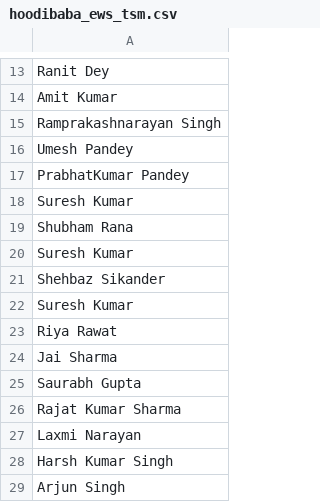
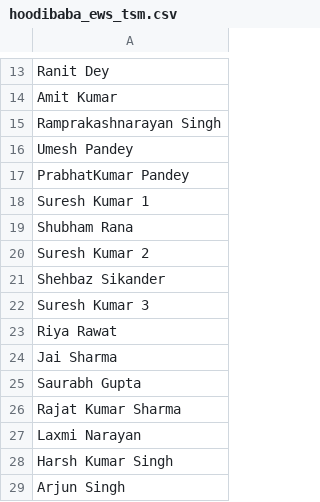
Before and after one commit to digigh/EWS-Hoodibaba-Campaign, a CSV file: public/data/hoodibaba_ews_tsm.csv, drawn as a sheet; only a part is shown, gaps mark what is left out.

Commit message:
Add files via upload

```diff
--- a/public/data/hoodibaba_ews_tsm.csv
+++ b/public/data/hoodibaba_ews_tsm.csv
@@ -17,7 +17,7 @@ Umesh Pandey
 PrabhatKumar Pandey
-Suresh Kumar
+Suresh Kumar 1
 Shubham Rana
-Suresh Kumar
+Suresh Kumar 2
 Shehbaz Sikander
-Suresh Kumar
+Suresh Kumar 3
 Riya Rawat
```
